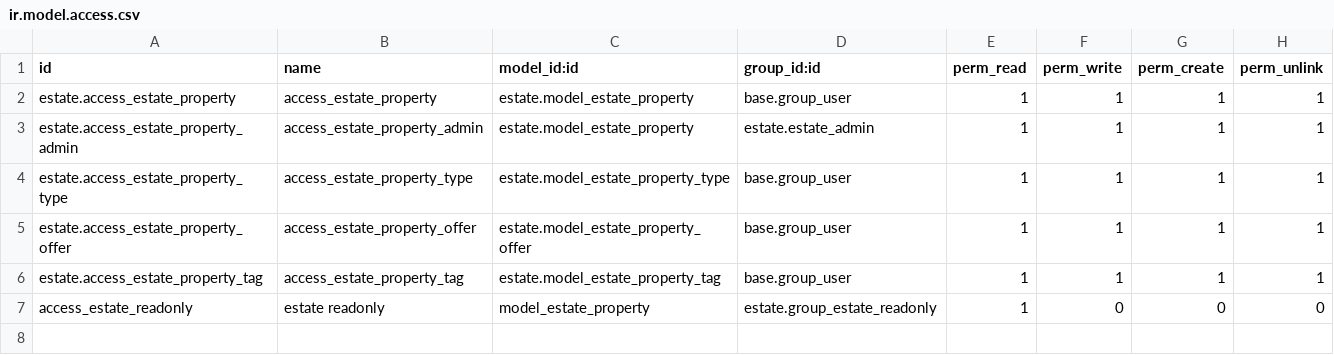
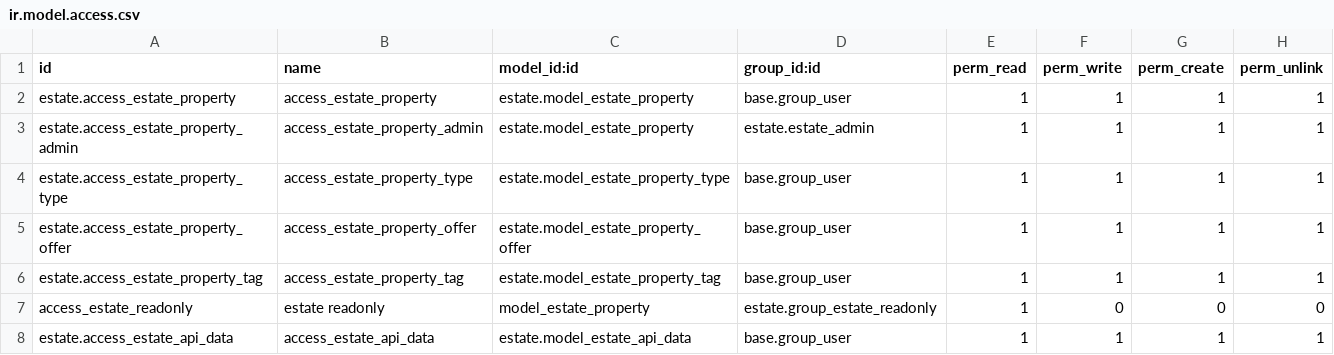
Before and after one commit to Gauranshee/Odoo_technical_training, a CSV file: estate/security/ir.model.access.csv, drawn as a sheet; the diff names each change by its address in the sheet, - before the commit and + after, or states it on an @@ line.

```diff
--- a/estate/security/ir.model.access.csv
+++ b/estate/security/ir.model.access.csv
+row 8: estate.access_estate_api_data | access_estate_api_data | estate.model_estate_api_data | base.group_user | 1 | 1 | 1 | 1
```
Also changed, not shown: 49 other files.
